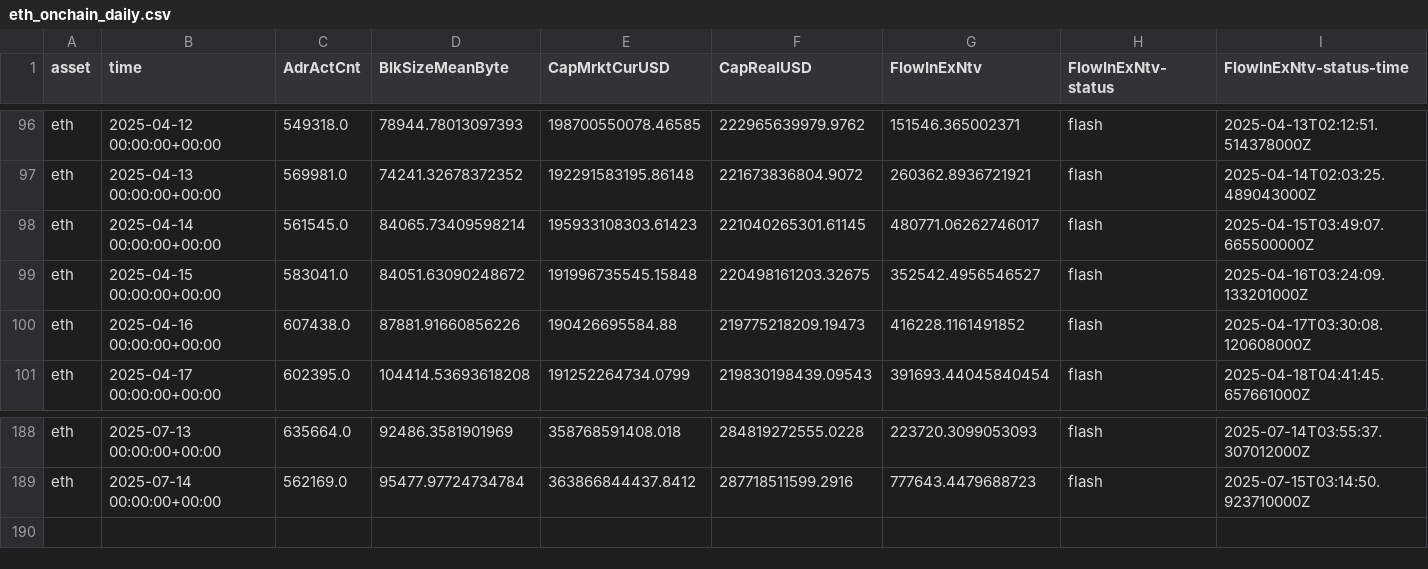
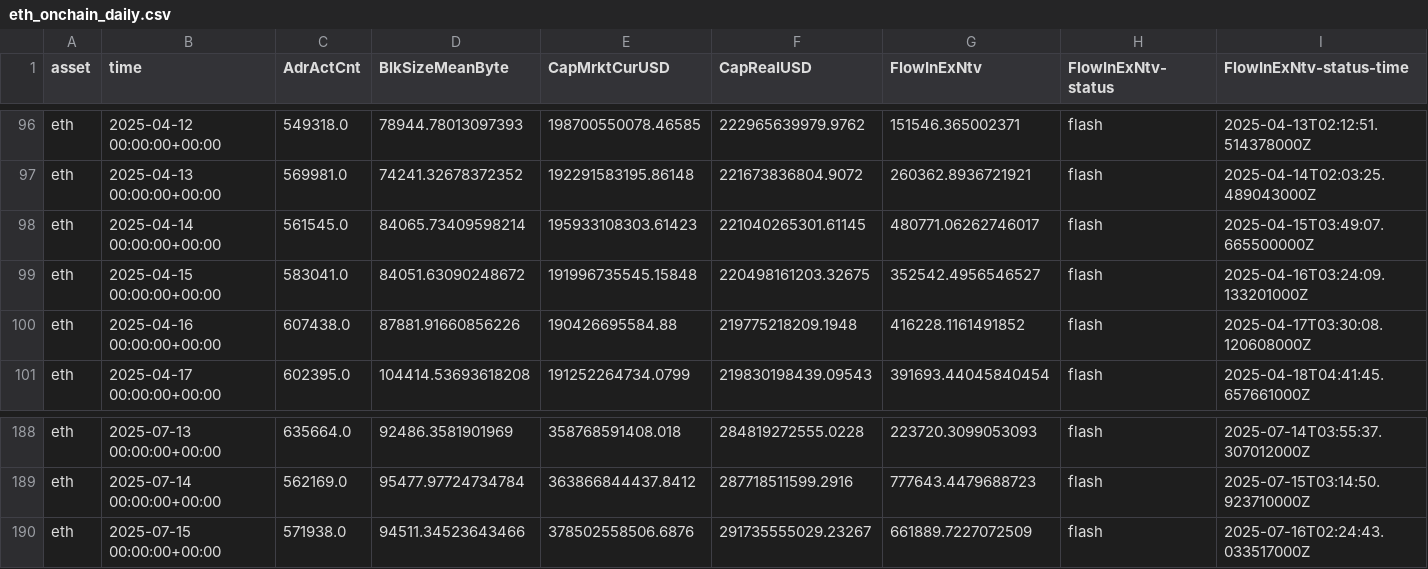
Before and after one commit to alex-lebedev/crypto-on-chain, a CSV file: eth_onchain_daily.csv, drawn as a sheet; only a part is shown, gaps mark what is left out; rows hold the shown columns only; the diff names each change by its address in the sheet, - before the commit and + after, or states it on an @@ line.

```diff
--- a/eth_onchain_daily.csv
+++ b/eth_onchain_daily.csv
-F100 (CapRealUSD): 219775218209.19473
+F100 (CapRealUSD): 219775218209.1948
+row 190: eth | 2025-07-15 00:00:00+00:00 | 571938.0 | 94511.34523643466 | 378502558506.6876 | 291735555029.23267 | 661889.7227072509 | flash | 2025-07-16T02:24:43.033517000Z
```
Also changed, not shown: btc_onchain_daily.csv, 7 other files.
